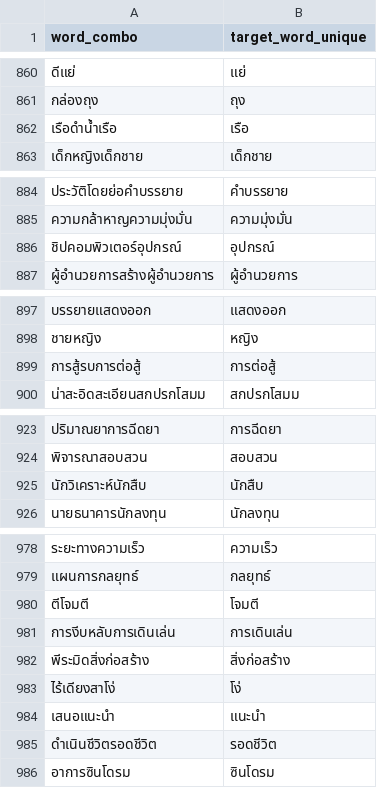
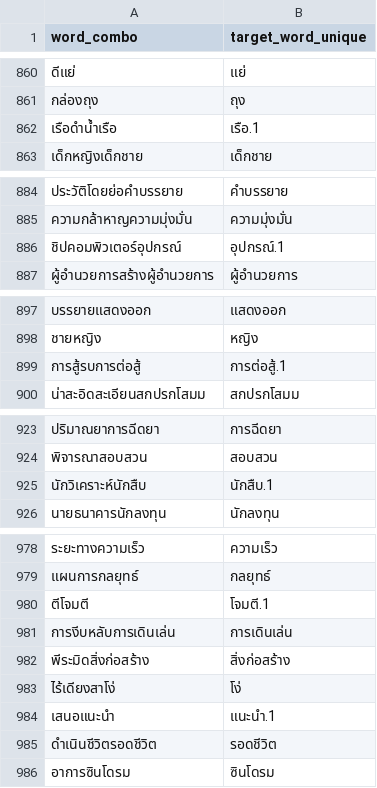
Before and after one commit to SemanticPriming/SPAML, a CSV file: 03_Materials/matched_stimuli/th_trial_unique.csv, drawn as a sheet; only a part is shown, gaps mark what is left out; the diff covers the shown part only.

```diff
--- a/03_Materials/matched_stimuli/th_trial_unique.csv
+++ b/03_Materials/matched_stimuli/th_trial_unique.csv
@@ -861,3 +861,3 @@ word_combo,target_word_unique
 กล่องถุง,ถุง
-เรือดำน้ำเรือ,เรือ
+เรือดำน้ำเรือ,เรือ.1
 เด็กหญิงเด็กชาย,เด็กชาย
@@ -885,3 +885,3 @@ word_combo,target_word_unique
 ความกล้าหาญความมุ่งมั่น,ความมุ่งมั่น
-ชิปคอมพิวเตอร์อุปกรณ์,อุปกรณ์
+ชิปคอมพิวเตอร์อุปกรณ์,อุปกรณ์.1
 ผู้อำนวยการสร้างผู้อำนวยการ,ผู้อำนวยการ
@@ -898,3 +898,3 @@ word_combo,target_word_unique
 ชายหญิง,หญิง
-การสู้รบการต่อสู้,การต่อสู้
+การสู้รบการต่อสู้,การต่อสู้.1
 น่าสะอิดสะเอียนสกปรกโสมม,สกปรกโสมม
@@ -924,3 +924,3 @@ word_combo,target_word_unique
 พิจารณาสอบสวน,สอบสวน
-นักวิเคราะห์นักสืบ,นักสืบ
+นักวิเคราะห์นักสืบ,นักสืบ.1
 นายธนาคารนักลงทุน,นักลงทุน
@@ -979,3 +979,3 @@ word_combo,target_word_unique
 แผนการกลยุทธ์,กลยุทธ์
-ตีโจมตี,โจมตี
+ตีโจมตี,โจมตี.1
 การงีบหลับการเดินเล่น,การเดินเล่น
@@ -983,3 +983,3 @@ word_combo,target_word_unique
 ไร้เดียงสาโง่,โง่
-เสนอแนะนำ,แนะนำ
+เสนอแนะนำ,แนะนำ.1
 ดำเนินชีวิตรอดชีวิต,รอดชีวิต
```
Also changed, not shown: 2 edited cells elsewhere in this file, 03_Materials/matched_stimuli/nl_trial_unique.csv, 03_Materials/matched_stimuli/zh_trial_unique.csv, 1 other file.
